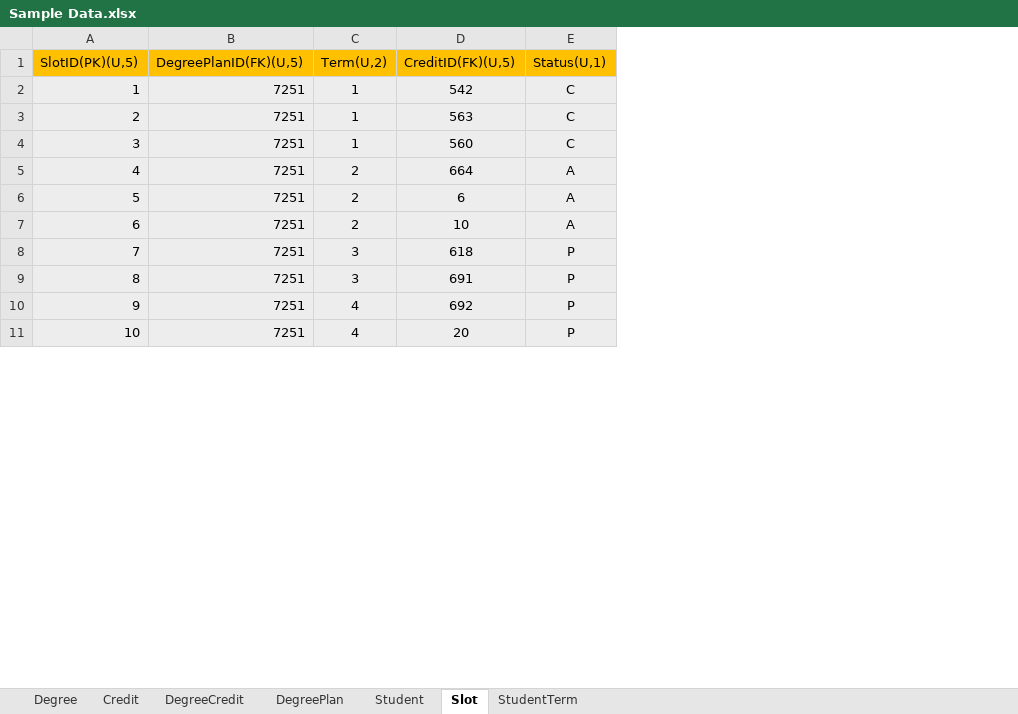
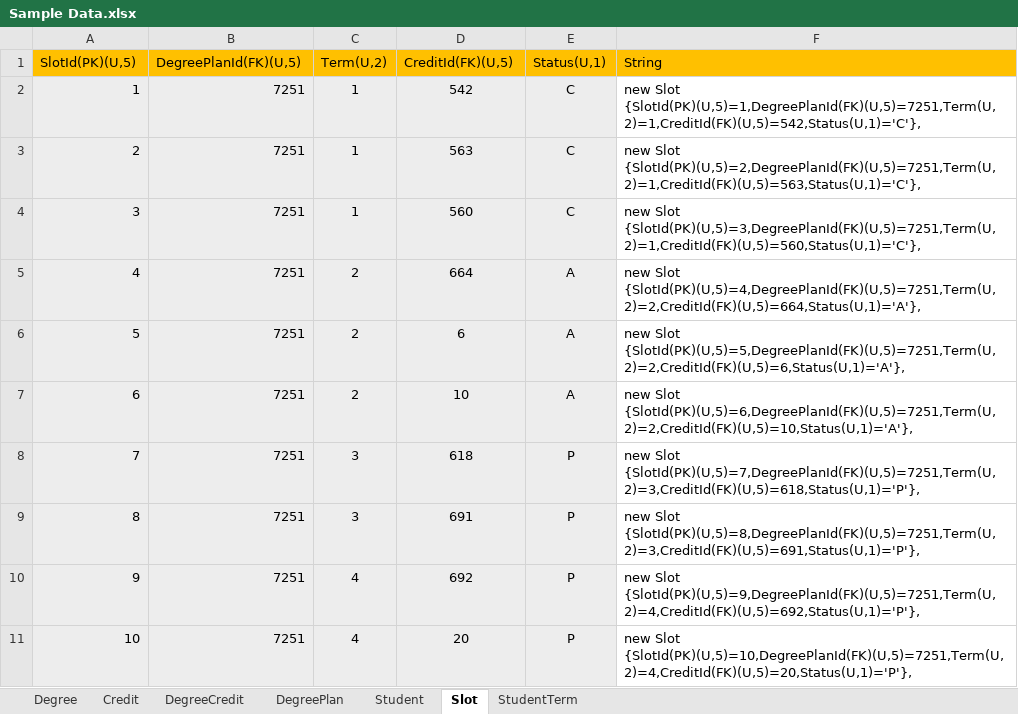
Before and after one commit to HarshithaChettyRagava/Mvc, an Excel workbook: SpreadSheet/Sample Data.xlsx, sheet Slot, drawn as a sheet; only a part is shown; values as stored, in another font and other column widths than the file's, no borders; the diff names each change by its address in the sheet, - before the commit and + after, or states it on an @@ line.

Commit message:
Successfully updated tables with FK's.

```diff
--- a/SpreadSheet/Sample Data.xlsx (sheet Slot)
+++ b/SpreadSheet/Sample Data.xlsx (sheet Slot)
+column F (String), rows 2-11: new Slot {SlotId(PK)(U,5)=1,DegreePlanId(FK)(U,5)=7251,Term(U,2)=1,CreditId(FK)(U,5)=542,Status(U,1)='C'}, | new Slot {SlotId(PK)(U,5)=2,DegreePlanId(FK)(U,5)=7251,Term(U,2)=1,CreditId(FK)(U,5)=563,Status(U,1)='C'}, | new Slot {SlotId(PK)(U,5)=3,DegreePlanId(FK)(U,5)=7251,Term(U,2)=1,CreditId(FK)(U,5)=560,Status(U,1)='C'}, | new Slot {SlotId(PK)(U,5)=4,DegreePlanId(FK)(U,5)=7251,Term(U,2)=2,CreditId(FK)(U,5)=664,Status(U,1)='A'}, | new Slot {SlotId(PK)(U,5)=5,DegreePlanId(FK)(U,5)=7251,Term(U,2)=2,CreditId(FK)(U,5)=6,Status(U,1)='A'}, | new Slot {SlotId(PK)(U,5)=6,DegreePlanId(FK)(U,5)=7251,Term(U,2)=2,CreditId(FK)(U,5)=10,Status(U,1)='A'}, | new Slot {SlotId(PK)(U,5)=7,DegreePlanId(FK)(U,5)=7251,Term(U,2)=3,CreditId(FK)(U,5)=618,Status(U,1)='P'}, | new Slot {SlotId(PK)(U,5)=8,DegreePlanId(FK)(U,5)=7251,Term(U,2)=3,CreditId(FK)(U,5)=691,Status(U,1)='P'}, | new Slot {SlotId(PK)(U,5)=9,DegreePlanId(FK)(U,5)=7251,Term(U,2)=4,CreditId(FK)(U,5)=692,Status(U,1)='P'}, | new Slot {SlotId(PK)(U,5)=10,DegreePlanId(FK)(U,5)=7251,Term(U,2)=4,CreditId(FK)(U,5)=20,Status(U,1)='P'},
-A1: SlotID(PK)(U,5)
+A1: SlotId(PK)(U,5)
-B1: DegreePlanID(FK)(U,5)
+B1: DegreePlanId(FK)(U,5)
-D1: CreditID(FK)(U,5)
+D1: CreditId(FK)(U,5)
```
Also changed, not shown: sheet Degree, 27 other files.
